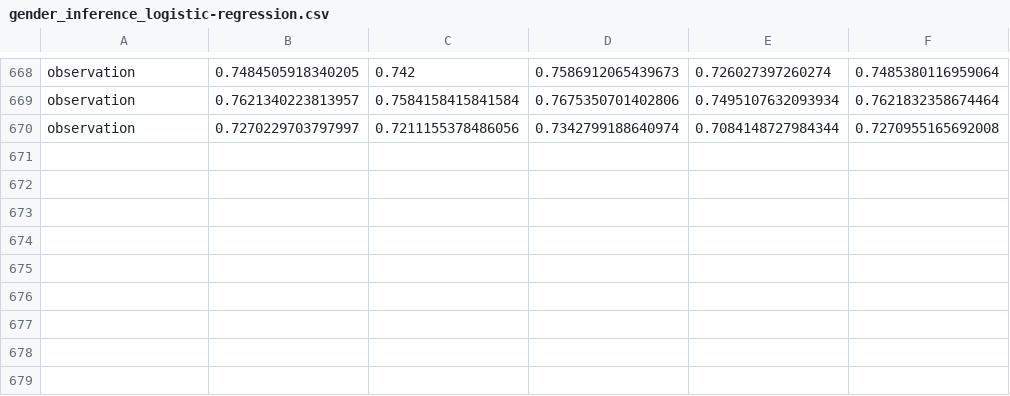
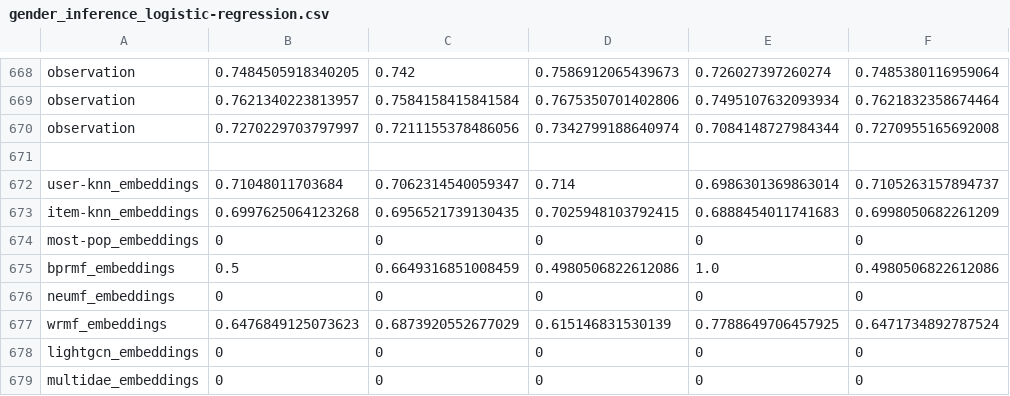
Before and after one commit to marinimau/privacy_and_fairness_in_recsys, a CSV file: results/movielens1m/gender_inference_logistic-regression.csv, drawn as a sheet; only a part is shown, gaps mark what is left out; the diff names each change by its address in the sheet, - before the commit and + after, or states it on an @@ line.

```diff
--- a/results/movielens1m/gender_inference_logistic-regression.csv
+++ b/results/movielens1m/gender_inference_logistic-regression.csv
+row 671: (empty)
+row 672: user-knn_embeddings | 0.71048011703684 | 0.7062314540059347 | 0.714 | 0.6986301369863014 | 0.7105263157894737
+row 673: item-knn_embeddings | 0.6997625064123268 | 0.6956521739130435 | 0.7025948103792415 | 0.6888454011741683 | 0.6998050682261209
+row 674: most-pop_embeddings | 0 | 0 | 0 | 0 | 0
+row 675: bprmf_embeddings | 0.5 | 0.6649316851008459 | 0.4980506822612086 | 1.0 | 0.4980506822612086
+row 676: neumf_embeddings | 0 | 0 | 0 | 0 | 0
+row 677: wrmf_embeddings | 0.6476849125073623 | 0.6873920552677029 | 0.615146831530139 | 0.7788649706457925 | 0.6471734892787524
+row 678: lightgcn_embeddings | 0 | 0 | 0 | 0 | 0
+row 679: multidae_embeddings | 0 | 0 | 0 | 0 | 0
```
Also changed, not shown: results/movielens1m/age_inference_logistic-regression.csv, results/movielens1m/age_inference_random-forest.csv, 20 other files.
